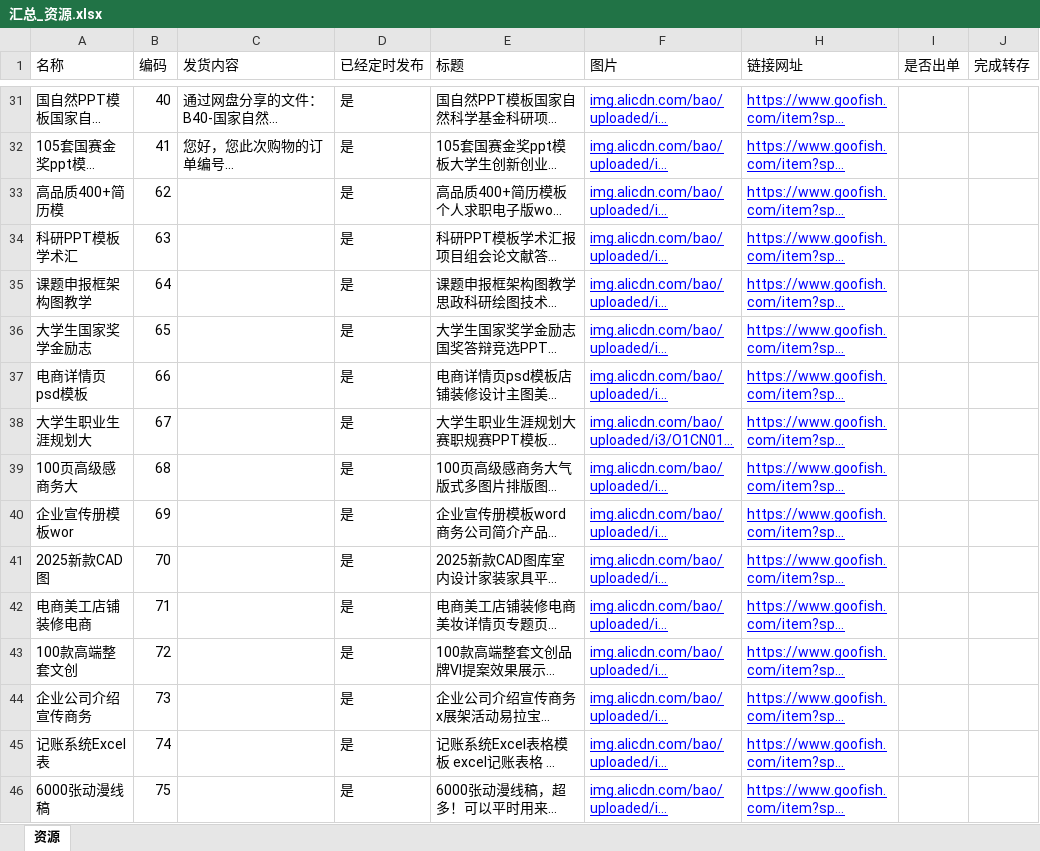
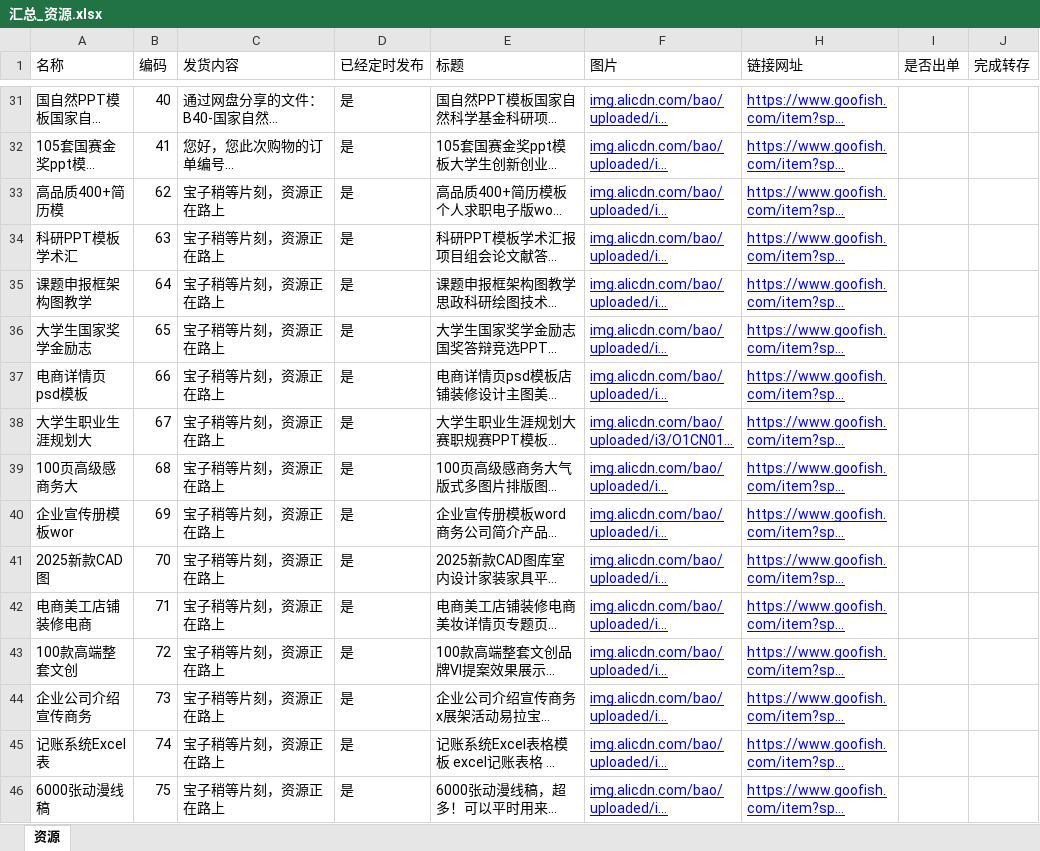
Before and after one commit to LimboMusic/xianyu_master, an Excel workbook: input/汇总_资源.xlsx, sheet 资源, drawn as a sheet; only a part is shown, gaps mark what is left out; long unchanged cells end in …; values as stored, in another font and other column widths than the file's, no borders; the diff covers the shown part only; the diff names each change by its address in the sheet, - before the commit and + after, or states it on an @@ line.

```diff
--- a/input/汇总_资源.xlsx (sheet 资源)
+++ b/input/汇总_资源.xlsx (sheet 资源)
-C33:C46 (发货内容): (empty)
+C33:C46 (发货内容): 宝子稍等片刻，资源正在路上
```
Also changed, not shown: 33 added rows, 9 removed rows and 87 edited cells elsewhere in this sheet, formulas that keep their value, input/汇总_店铺.xlsx, input/汇总_点赞链接.xlsx, 33 other files.
